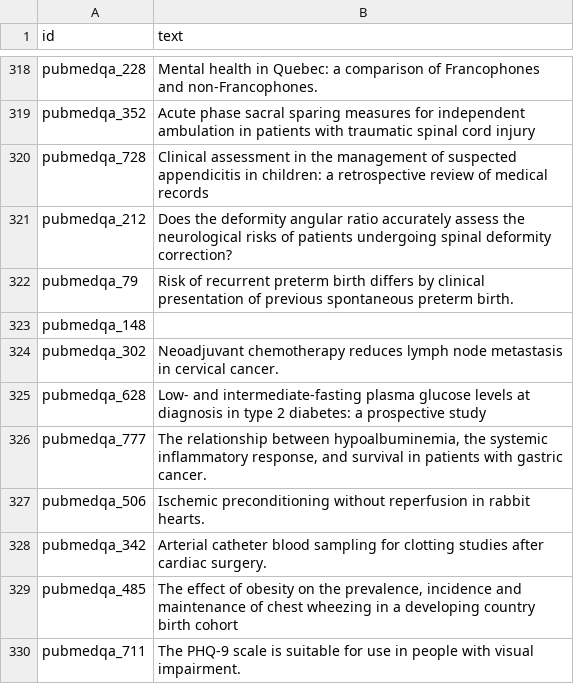
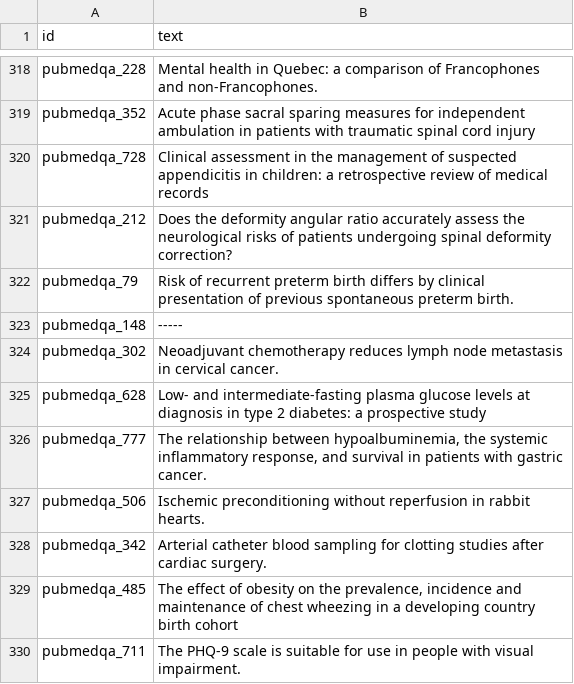
Before and after one commit to sjmeis/PrivBench, a CSV file: data/privatized/dp_prompt/pubmedqa_dp_prompt_2x.csv, drawn as a sheet; only a part is shown, gaps mark what is left out.

Commit message:
cleaned

```diff
--- a/data/privatized/dp_prompt/pubmedqa_dp_prompt_2x.csv
+++ b/data/privatized/dp_prompt/pubmedqa_dp_prompt_2x.csv
@@ -322,3 +322,3 @@ pubmedqa_212,Does the deformity angular ratio accurately assess the neurological
 pubmedqa_79,Risk of recurrent preterm birth differs by clinical presentation of previous spontaneous preterm birth.
-pubmedqa_148,
+pubmedqa_148,-----
 pubmedqa_302,Neoadjuvant chemotherapy reduces lymph node metastasis in cervical cancer.
```
